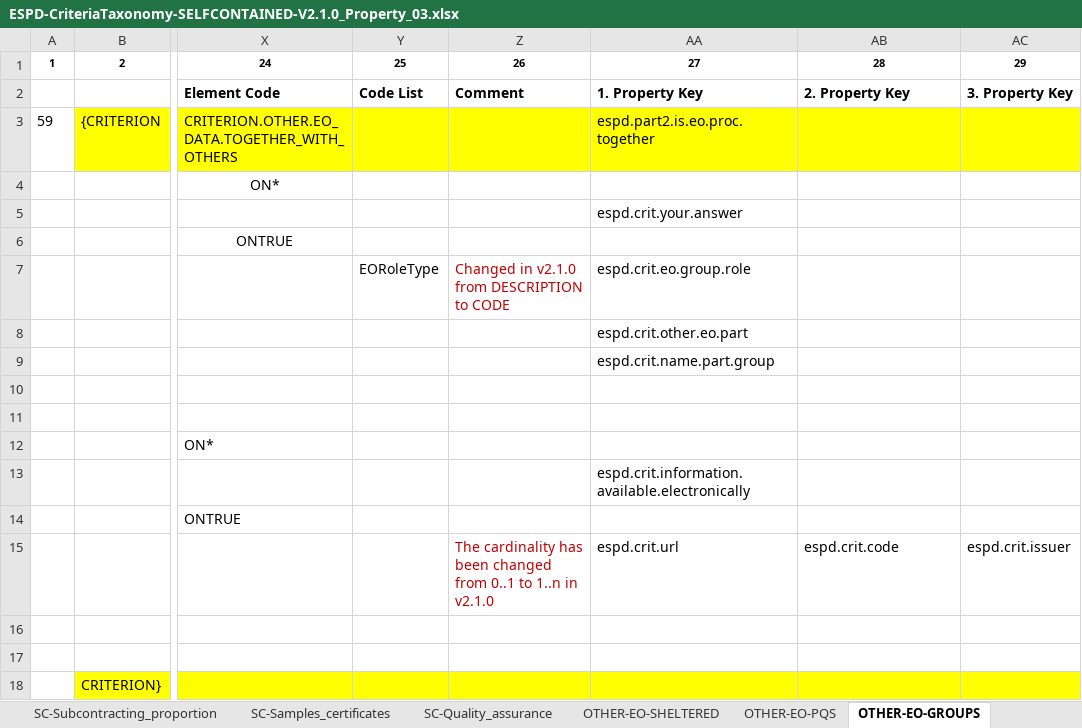
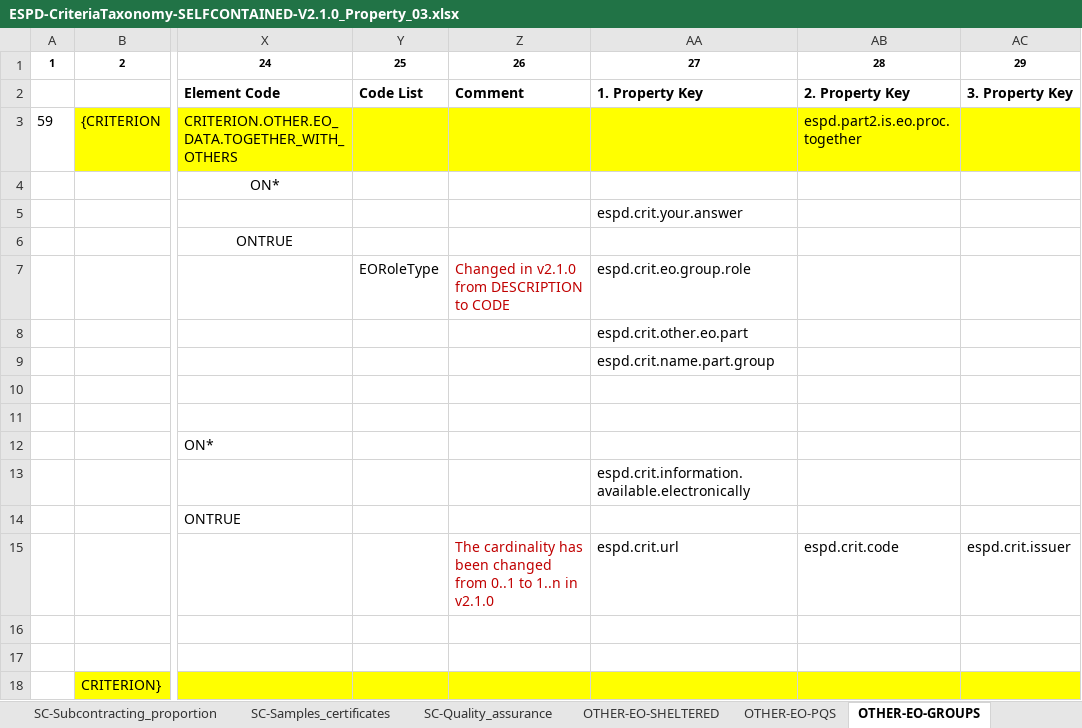
Before and after one commit to UPRC-Interop/espd-vcd-system, an Excel workbook: builder/src/main/resources/templates/v2_selfcontained/ESPD-CriteriaTaxonomy-SELFCONTAINED-V2.1.0_Property_03.xlsx, sheet OTHER-EO-GROUPS, drawn as a sheet; only a part is shown, gaps mark what is left out; values as stored, in another font and other column widths than the file's, no borders; the diff names each change by its address in the sheet, - before the commit and + after, or states it on an @@ line.

Commit message:
-fixed an issue, where missing criterion property keys has been added in v210 Regulated taxonomy in OTHER.EO criteria. Related keys added in ESPD_en.json/xml and in ESPD_el.json/xml. -fixed an issue, where description property keys were in wrong column for OTHER.EO criteria. Moved from pk1 to pk2 column and now pk1 column = name, pk2 column = description like the oher criteria. -fixed an issue, where NullPointerException would be thrown during PDF v1 export process.

```diff
--- a/builder/src/main/resources/templates/v2_selfcontained/ESPD-CriteriaTaxonomy-SELFCONTAINED-V2.1.0_Property_03.xlsx (sheet OTHER-EO-GROUPS)
+++ b/builder/src/main/resources/templates/v2_selfcontained/ESPD-CriteriaTaxonomy-SELFCONTAINED-V2.1.0_Property_03.xlsx (sheet OTHER-EO-GROUPS)
-AA3: espd.part2.is.eo.proc.together
+AA3: (empty)
-AB3: (empty)
+AB3: espd.part2.is.eo.proc.together
```
Also changed, not shown: sheet OTHER-EO-Lots, sheet OTHER-EO-SHELTERED, sheet OTHER-EO-NOT_RELIED_ON-ENTITIES, sheet OTHER-EO-RELIED_ON-ENTITIES, sheet EO-REDUCTION-OF-CANDIDATES, sheet OTHER-EO-PQS, builder/src/main/resources/templates/v2_regulated/ESPD-CriteriaTaxonomy-REGULATED-V2.1.0_Property_0.2.xlsx, 13 other files.
